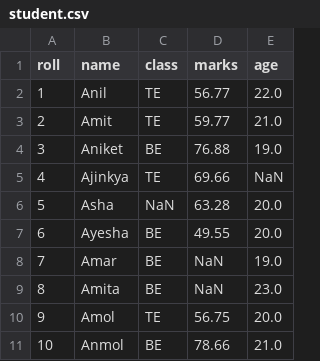
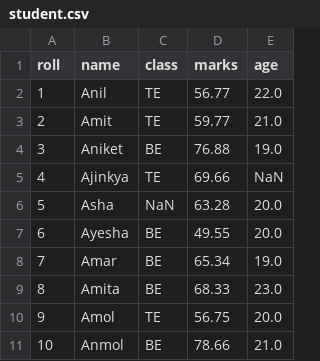
Before and after one commit to AbhijeetChattar262/Test, a CSV file: student.csv, drawn as a sheet.

Commit message:
Update student.csv

```diff
--- a/student.csv
+++ b/student.csv
@@ -7,4 +7,4 @@ roll,name,class,marks,age
 6,Ayesha,BE,49.55,20.0
-7,Amar,BE,NaN,19.0
-8,Amita,BE,NaN,23.0
+7,Amar,BE,65.34,19.0
+8,Amita,BE,68.33,23.0
 9,Amol,TE,56.75,20.0
```
